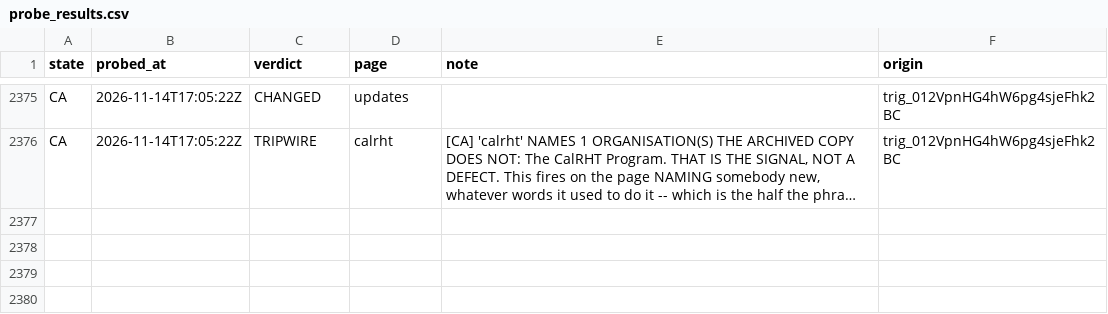
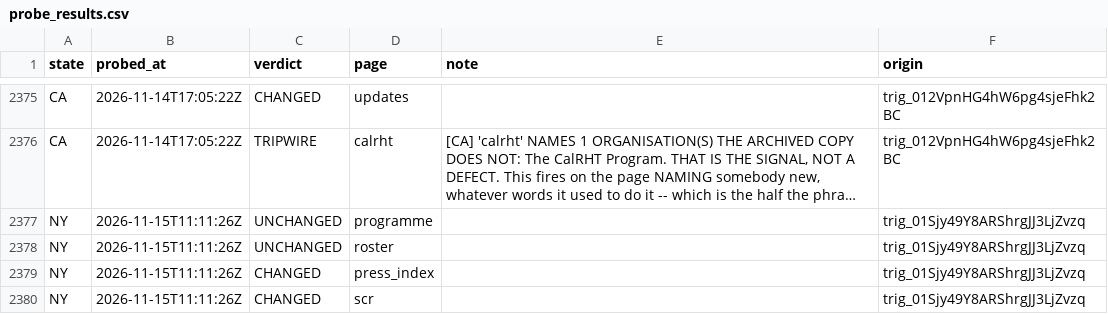
Before and after one commit to INicchitta12/RHTP_Tracker, a CSV file: logs/probe_results.csv, drawn as a sheet; only a part is shown, gaps mark what is left out; long unchanged cells end in …; the diff names each change by its address in the sheet, - before the commit and + after, or states it on an @@ line.

```diff
--- a/logs/probe_results.csv
+++ b/logs/probe_results.csv
+row 2377: NY | 2026-11-15T11:11:26Z | UNCHANGED | programme |  | trig_01Sjy49Y8ARShrgJJ3LjZvzq
+row 2378: NY | 2026-11-15T11:11:26Z | UNCHANGED | roster |  | trig_01Sjy49Y8ARShrgJJ3LjZvzq
+row 2379: NY | 2026-11-15T11:11:26Z | CHANGED | press_index |  | trig_01Sjy49Y8ARShrgJJ3LjZvzq
+row 2380: NY | 2026-11-15T11:11:26Z | CHANGED | scr |  | trig_01Sjy49Y8ARShrgJJ3LjZvzq
```
